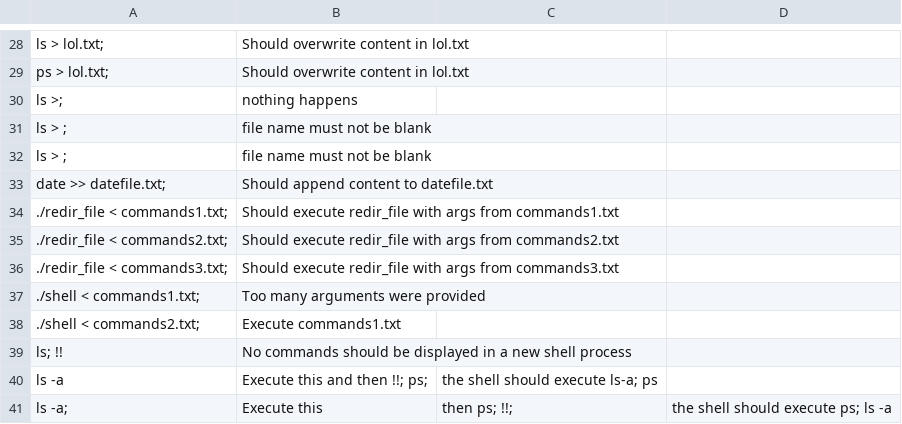
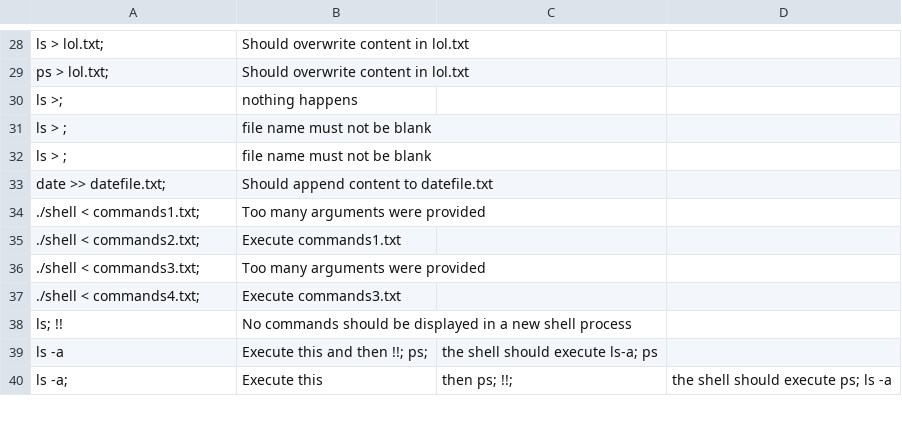
Before and after one commit to JVitorCarv/shell-c, a CSV file: jvvc/case_tests.csv, drawn as a sheet; only a part is shown, gaps mark what is left out; removed rows and columns are numbered as before the commit, all else as after; the diff names each change by its address in the sheet, - before the commit and + after, or states it on an @@ line.

Commit message:
Refactor and redir_file removal

```diff
--- a/jvvc/case_tests.csv
+++ b/jvvc/case_tests.csv
-row 34: ./redir_file < commands1.txt; | Should execute redir_file with args from commands1.txt
-row 35: ./redir_file < commands2.txt; | Should execute redir_file with args from commands2.txt
-row 36: ./redir_file < commands3.txt; | Should execute redir_file with args from commands3.txt
+row 36: ./shell < commands3.txt; | Too many arguments were provided
+row 37: ./shell < commands4.txt; | Execute commands3.txt
```
Also changed, not shown: 4 other files.
